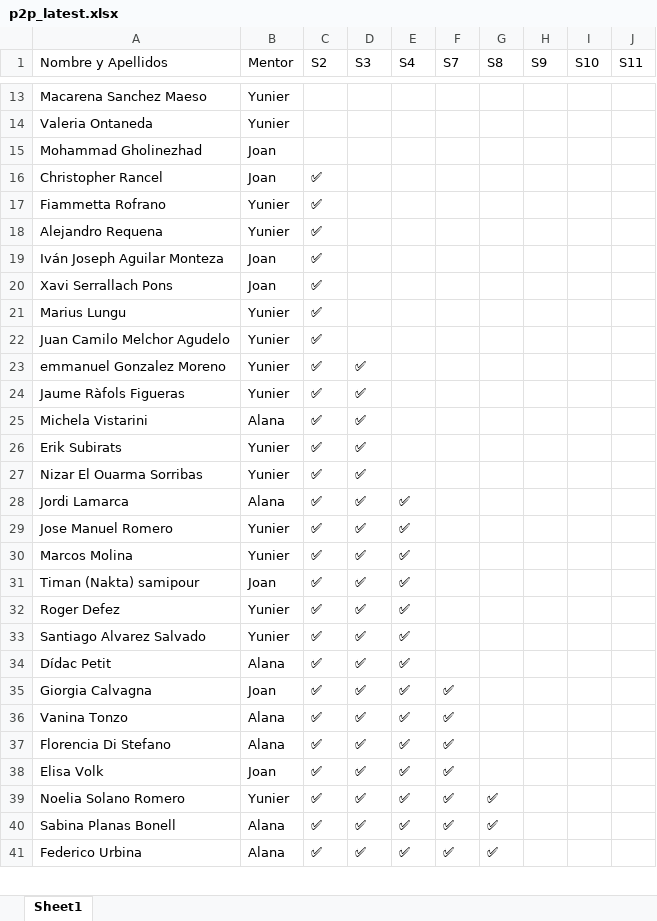
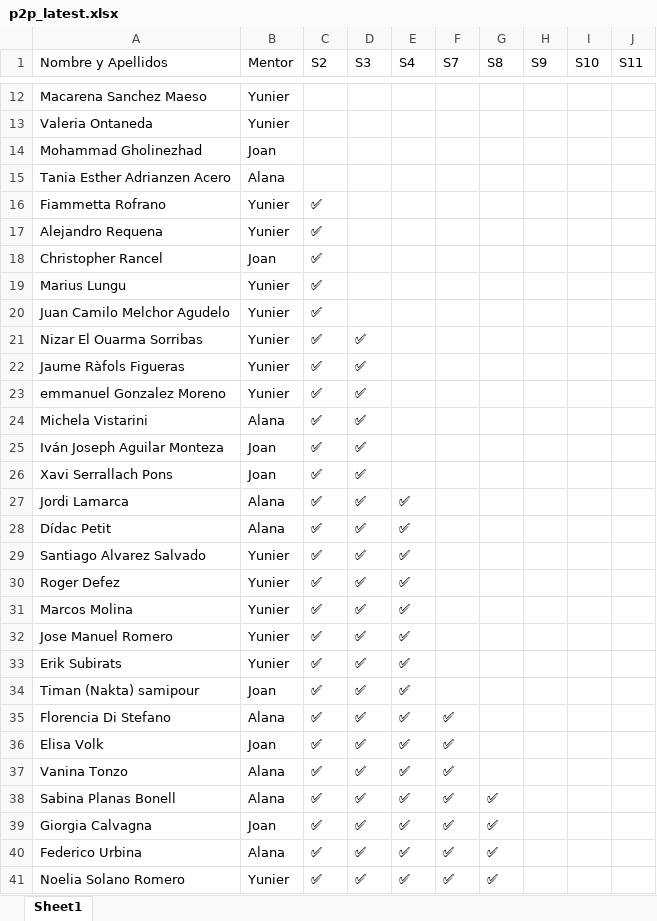
Before and after one commit to alanaolivieri/P2P-ITA, an Excel workbook: data/p2p_latest.xlsx, sheet Sheet1, drawn as a sheet; only a part is shown, gaps mark what is left out; values as stored, in another font and other column widths than the file's, no borders; removed rows and columns are numbered as before the commit, all else as after; the diff covers the shown part only; the diff names each change by its address in the sheet, - before the commit and + after, or states it on an @@ line.

Commit message:
Auto update P2P 2026-03-24 09:20

```diff
--- a/data/p2p_latest.xlsx (sheet Sheet1)
+++ b/data/p2p_latest.xlsx (sheet Sheet1)
-row 16: Christopher Rancel | Joan | ✅
@@ row 4 moved to row 15: Tania Esther Adrianzen Acero @@
-row 19: Iván Joseph Aguilar Monteza | Joan | ✅
-A18 (Nombre y Apellidos): Xavi Serrallach Pons
+A18 (Nombre y Apellidos): Christopher Rancel
+row 21: Nizar El Ouarma Sorribas | Yunier | ✅ | ✅
@@ row 24 moved to row 22: Jaume Ràfols Figueras @@
-A25 (Nombre y Apellidos): Erik Subirats
+A25 (Nombre y Apellidos): Iván Joseph Aguilar Monteza
-B25:B26 (Mentor): Yunier
+B25:B26 (Mentor): Joan
-A26 (Nombre y Apellidos): Nizar El Ouarma Sorribas
+A26 (Nombre y Apellidos): Xavi Serrallach Pons
@@ row 34 moved to row 28: Dídac Petit @@
@@ row 33 moved to row 29: Santiago Alvarez Salvado @@
@@ row 32 moved to row 30: Roger Defez @@
+row 31: Marcos Molina | Yunier | ✅ | ✅ | ✅
-A33 (Nombre y Apellidos): Marcos Molina
+A33 (Nombre y Apellidos): Erik Subirats
-row 35: Giorgia Calvagna | Joan | ✅ | ✅ | ✅ | ✅
@@ row 36 moved to row 37: Vanina Tonzo @@
@@ row 40 moved to row 38: Sabina Planas Bonell @@
+row 39: Giorgia Calvagna | Joan | ✅ | ✅ | ✅ | ✅ | ✅
@@ row 41 moved to row 40: Federico Urbina @@
```
Also changed, not shown: 14 moved rows and 3 edited cells elsewhere in this sheet.
